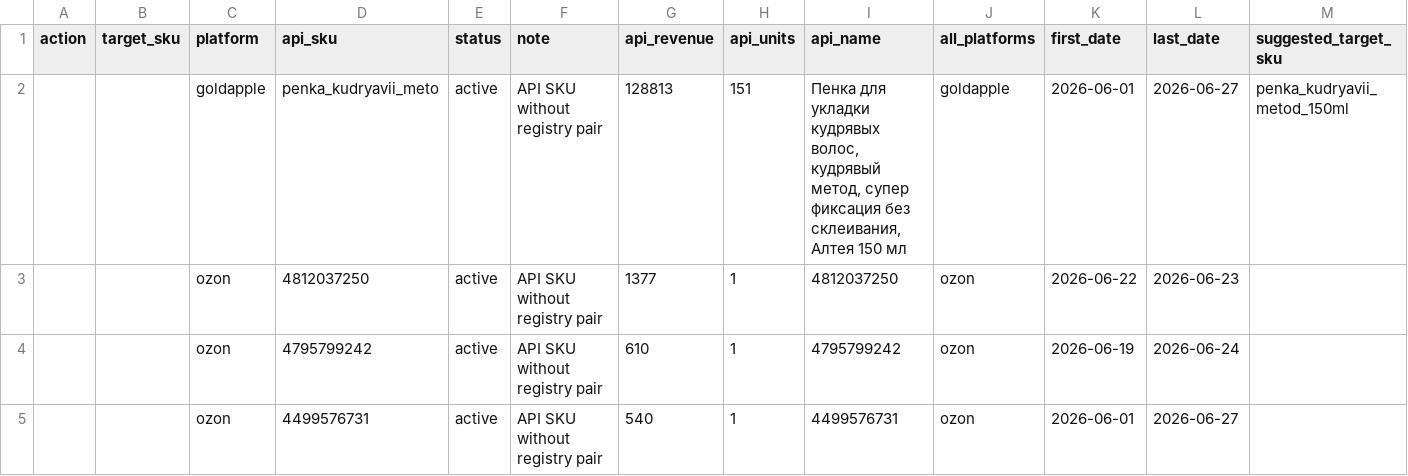
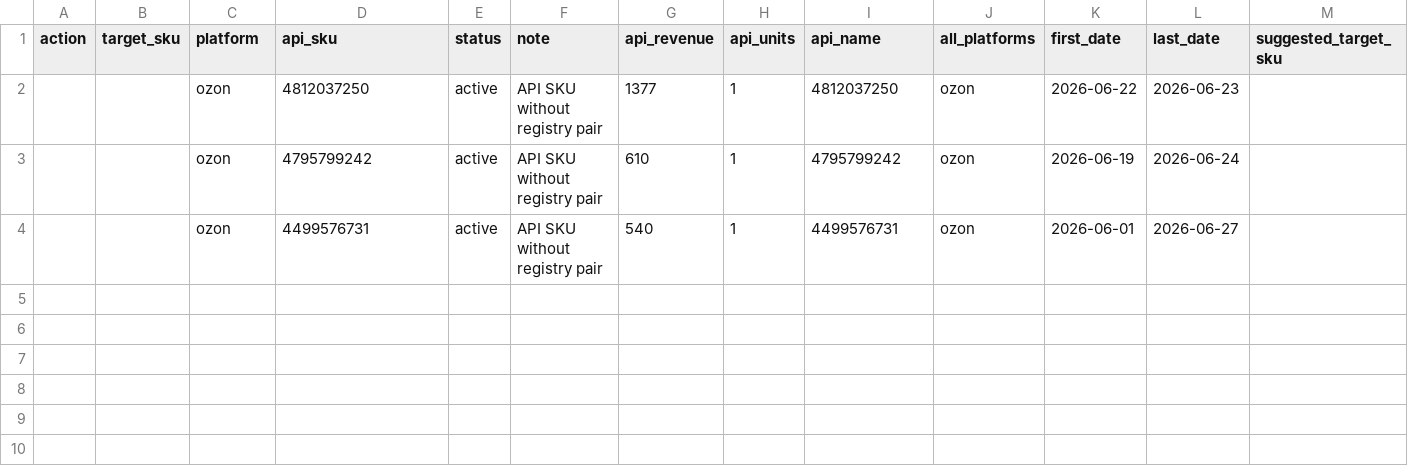
Before and after one commit to Alisia777/Harisma, a CSV file: data/api_sku_alias_review.csv, drawn as a sheet; only a part is shown; rows hold the shown columns only; the diff names each change by its address in the sheet, - before the commit and + after, or states it on an @@ line.

Commit message:
Refresh marketplace data through June 28

```diff
--- a/data/api_sku_alias_review.csv
+++ b/data/api_sku_alias_review.csv
-row 2:  |  | goldapple | penka_kudryavii_meto | active | API SKU without registry pair | 128813 | 151 | Пенка для укладки кудрявых волос, кудрявый метод, супер фиксация без склеивания, Алтея 150 мл | goldapple | 2026-06-01 | 2026-06-27 | penka_kudryavii_metod_150ml
```
Also changed, not shown: 33 other files.
